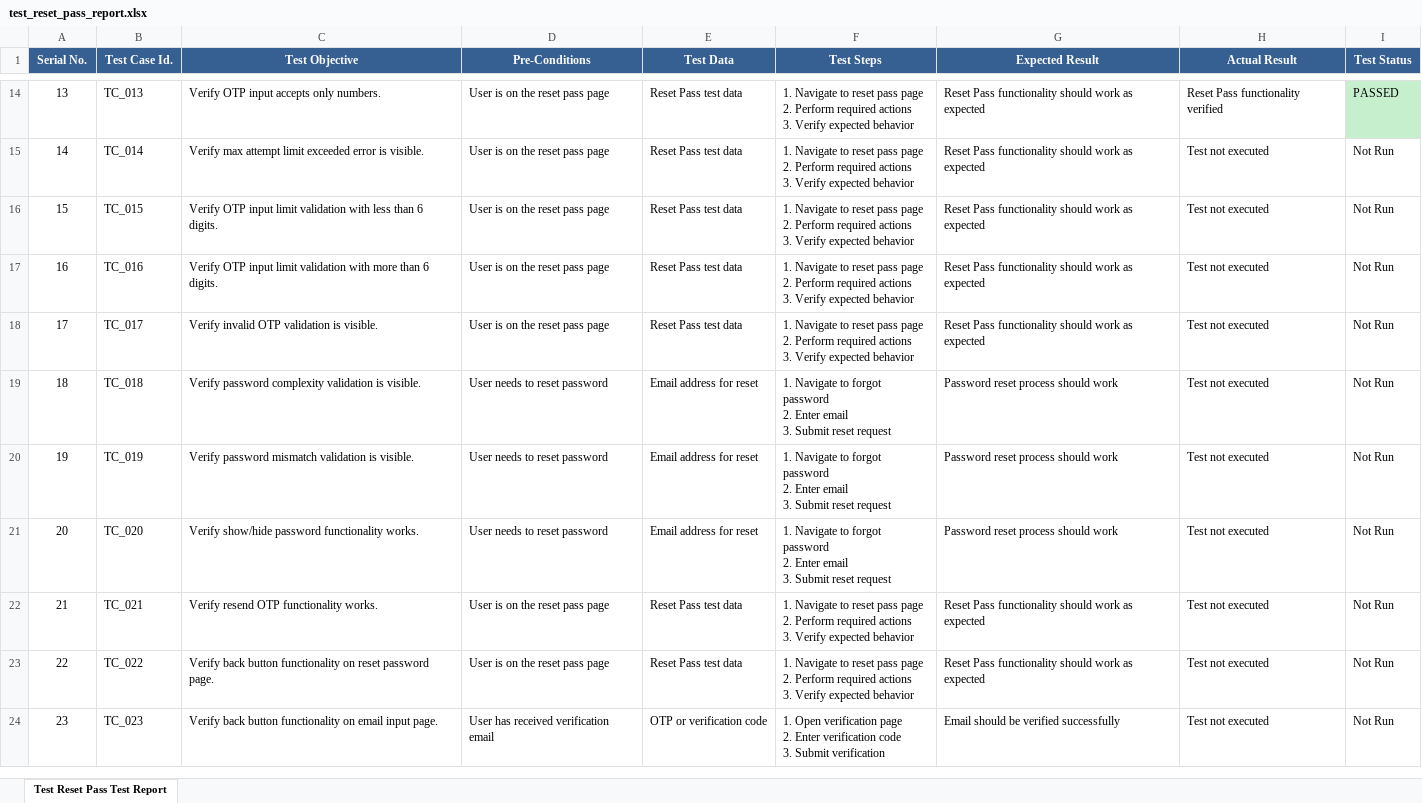
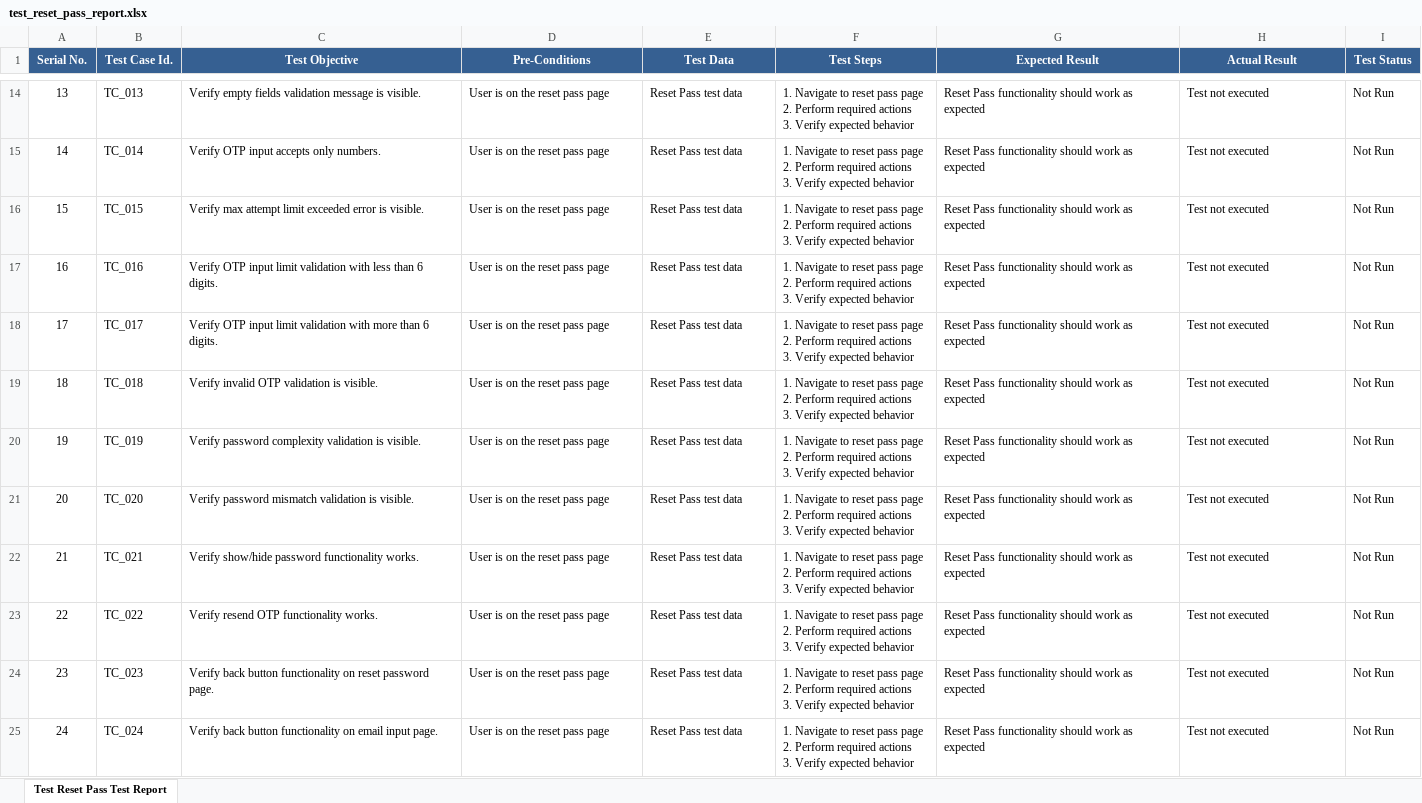
Before and after one commit to foyezkabir/Playwright_practice_project, an Excel workbook: reports/test_reset_pass_report.xlsx, sheet Test Reset Pass Test Report, drawn as a sheet; only a part is shown, gaps mark what is left out; values as stored, in another font and other column widths than the file's, no borders; ↵ is a line break in a cell; the diff covers the shown part only; the diff names each change by its address in the sheet, - before the commit and + after, or states it on an @@ line.

Commit message:
all the test file got parameterised. and created enhanced assertion for all test files. now assertion looks good

```diff
--- a/reports/test_reset_pass_report.xlsx (sheet Test Reset Pass Test Report)
+++ b/reports/test_reset_pass_report.xlsx (sheet Test Reset Pass Test Report)
-C14 (Test Objective): Verify OTP input accepts only numbers.
+C14 (Test Objective): Verify empty fields validation message is visible.
-H14 (Actual Result): Reset Pass functionality verified
+H14 (Actual Result): Test not executed
-I14 (Test Status): PASSED
+I14 (Test Status): Not Run
-I14 fill: #C6EFCE
+I14 fill: none
-C15 (Test Objective): Verify max attempt limit exceeded error is visible.
+C15 (Test Objective): Verify OTP input accepts only numbers.
-C16 (Test Objective): Verify OTP input limit validation with less than 6 digits.
+C16 (Test Objective): Verify max attempt limit exceeded error is visible.
-C17 (Test Objective): …validation with more than 6…
+C17 (Test Objective): …validation with less than 6…
-C18 (Test Objective): Verify invalid OTP validation is visible.
+C18 (Test Objective): Verify OTP input limit validation with more than 6 digits.
-C19 (Test Objective): Verify password complexity validation is visible.
+C19 (Test Objective): Verify invalid OTP validation is visible.
-D19:D21 (Pre-Conditions): User needs to reset password
+D19:D21 (Pre-Conditions): User is on the reset pass page
-E19:E21 (Test Data): Email address for reset
+E19:E21 (Test Data): Reset Pass test data
-F19:F21 (Test Steps): …Navigate to forgot password ↵ 2. Enter email ↵ 3. Submit reset request
+F19:F21 (Test Steps): …Navigate to reset pass page ↵ 2. Perform required actions ↵ 3. Verify expected behavior
-G19:G21 (Expected Result): Password reset process should work
+G19:G21 (Expected Result): Reset Pass functionality should work as expected
-C20 (Test Objective): Verify password mismatch validation is…
+C20 (Test Objective): Verify password complexity validation is…
-C21 (Test Objective): Verify show/hide password functionality works.
+C21 (Test Objective): Verify password mismatch validation is visible.
-C22 (Test Objective): Verify resend OTP functionality works.
+C22 (Test Objective): Verify show/hide password functionality works.
-C23 (Test Objective): Verify back button functionality on reset password page.
+C23 (Test Objective): Verify resend OTP functionality works.
-C24 (Test Objective): …functionality on email input page.
+C24 (Test Objective): …functionality on reset password page.
-D24 (Pre-Conditions): User has received verification email
+D24 (Pre-Conditions): User is on the reset pass page
-E24 (Test Data): OTP or verification code
+E24 (Test Data): Reset Pass test data
-F24 (Test Steps): 1. Open verification page ↵ 2. Enter verification code ↵ 3. Submit verification
+F24 (Test Steps): 1. Navigate to reset pass page ↵ 2. Perform required actions ↵ 3. Verify expected behavior
-G24 (Expected Result): Email should be verified successfully
+G24 (Expected Result): Reset Pass functionality should work as expected
+row 25: 24 | TC_024 | Verify back button functionality on email input page. | User is on the reset pass page | Reset Pass test data | 1. Navigate to reset pass page ↵ 2. Perform required actions ↵ 3. Verify expected behavior | Reset Pass functionality should work as expected | Test not executed | Not Run
```
Also changed, not shown: 52 edited cells and cell formats elsewhere in this sheet, reports/KS_tests_report.xlsx, reports/test_login_report.xlsx, 23 other files.
